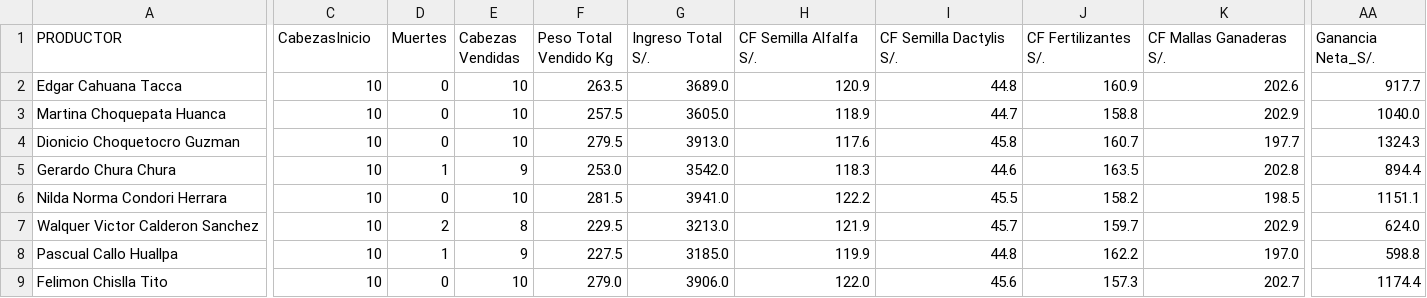
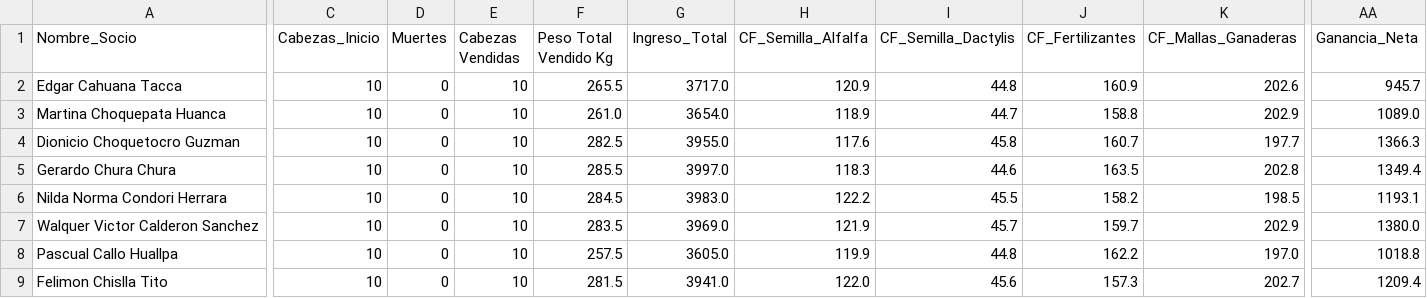
Before and after one commit to 1jorge22/trabajo, a CSV file: Agroideas/RegistrosDeProducción/Csv/Costos_Ene_Abr_2026.csv, drawn as a sheet; only a part is shown, gaps mark what is left out; the diff covers the shown part only; the diff names each change by its address in the sheet, - before the commit and + after, or states it on an @@ line.

```diff
--- a/Agroideas/RegistrosDeProducción/Csv/Costos_Ene_Abr_2026.csv
+++ b/Agroideas/RegistrosDeProducción/Csv/Costos_Ene_Abr_2026.csv
-A1: PRODUCTOR
+A1: Nombre_Socio
-C1: CabezasInicio
+C1: Cabezas_Inicio
-G1: Ingreso Total S/.
+G1: Ingreso_Total
-H1: CF Semilla Alfalfa S/.
+H1: CF_Semilla_Alfalfa
-I1: CF Semilla Dactylis S/.
+I1: CF_Semilla_Dactylis
-J1: CF Fertilizantes S/.
+J1: CF_Fertilizantes
-K1: CF Mallas Ganaderas S/.
+K1: CF_Mallas_Ganaderas
-AA1: Ganancia Neta_S/.
+AA1: Ganancia_Neta
-F2 (Peso Total Vendido Kg): 263.5
+F2 (Peso Total Vendido Kg): 265.5
-G2 (Ingreso_Total): 3689.0
+G2 (Ingreso_Total): 3717.0
-AA2 (Ganancia_Neta): 917.7
+AA2 (Ganancia_Neta): 945.7
-F3 (Peso Total Vendido Kg): 257.5
+F3 (Peso Total Vendido Kg): 261.0
-G3 (Ingreso_Total): 3605.0
+G3 (Ingreso_Total): 3654.0
-AA3 (Ganancia_Neta): 1040.0
+AA3 (Ganancia_Neta): 1089.0
-F4 (Peso Total Vendido Kg): 279.5
+F4 (Peso Total Vendido Kg): 282.5
-G4 (Ingreso_Total): 3913.0
+G4 (Ingreso_Total): 3955.0
-AA4 (Ganancia_Neta): 1324.3
+AA4 (Ganancia_Neta): 1366.3
-D5 (Muertes): 1
+D5 (Muertes): 0
-E5 (Cabezas Vendidas): 9
+E5 (Cabezas Vendidas): 10
-F5 (Peso Total Vendido Kg): 253.0
+F5 (Peso Total Vendido Kg): 285.5
-G5 (Ingreso_Total): 3542.0
+G5 (Ingreso_Total): 3997.0
-AA5 (Ganancia_Neta): 894.4
+AA5 (Ganancia_Neta): 1349.4
-F6 (Peso Total Vendido Kg): 281.5
+F6 (Peso Total Vendido Kg): 284.5
-G6 (Ingreso_Total): 3941.0
+G6 (Ingreso_Total): 3983.0
-AA6 (Ganancia_Neta): 1151.1
+AA6 (Ganancia_Neta): 1193.1
-D7 (Muertes): 2
+D7 (Muertes): 0
-E7 (Cabezas Vendidas): 8
+E7 (Cabezas Vendidas): 10
-F7 (Peso Total Vendido Kg): 229.5
+F7 (Peso Total Vendido Kg): 283.5
-G7 (Ingreso_Total): 3213.0
+G7 (Ingreso_Total): 3969.0
-AA7 (Ganancia_Neta): 624.0
+AA7 (Ganancia_Neta): 1380.0
-D8 (Muertes): 1
+D8 (Muertes): 0
-E8 (Cabezas Vendidas): 9
+E8 (Cabezas Vendidas): 10
-F8 (Peso Total Vendido Kg): 227.5
+F8 (Peso Total Vendido Kg): 257.5
-G8 (Ingreso_Total): 3185.0
+G8 (Ingreso_Total): 3605.0
-AA8 (Ganancia_Neta): 598.8
+AA8 (Ganancia_Neta): 1018.8
-F9 (Peso Total Vendido Kg): 279.0
+F9 (Peso Total Vendido Kg): 281.5
-G9 (Ingreso_Total): 3906.0
+G9 (Ingreso_Total): 3941.0
-AA9 (Ganancia_Neta): 1174.4
+AA9 (Ganancia_Neta): 1209.4
```
Also changed, not shown: 90 edited cells elsewhere in this file, Agroideas/RegistrosDeProducción/Csv/Costos_Sep_Dic_2025.csv, Agroideas/RegistrosDeProducción/Csv/RegistroProducciónEne-Abr_Corregidos.csv, 38 other files.
